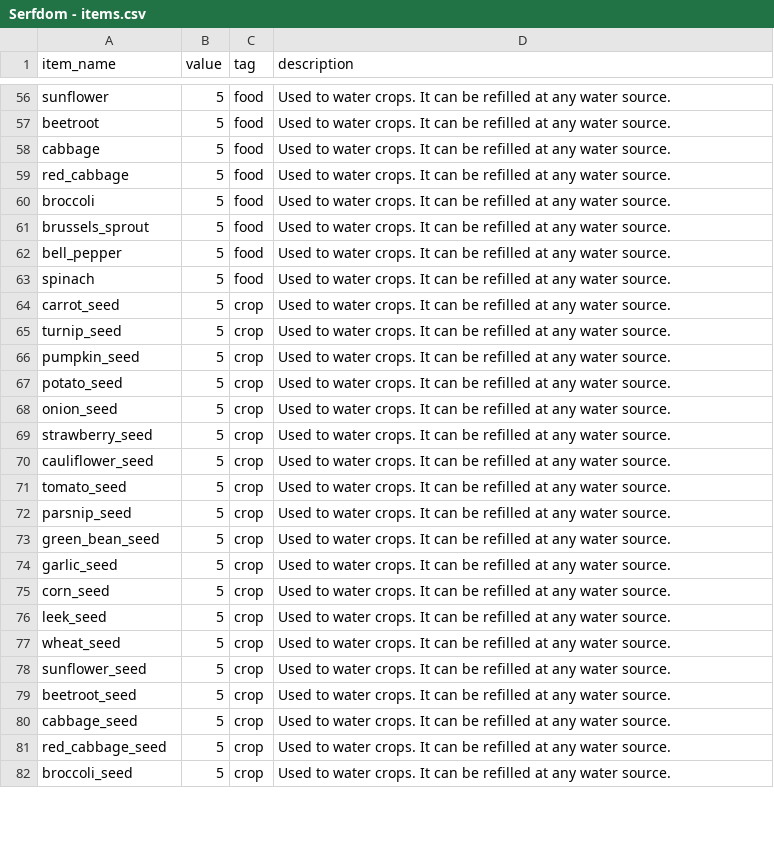
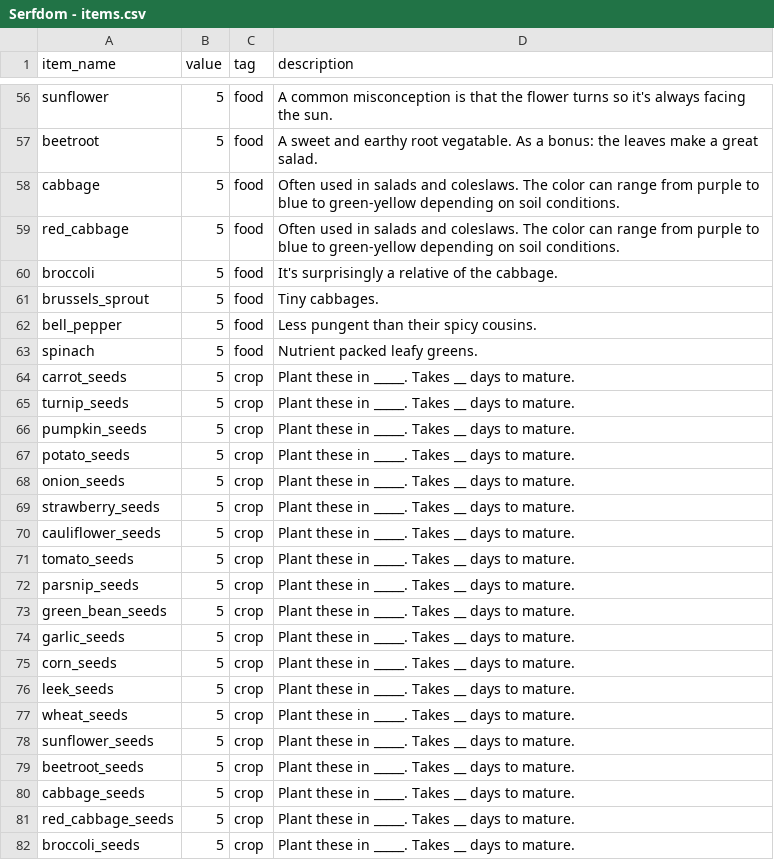
Before and after one commit to joshmitcho/Serfdom, a CSV file: Data/Serfdom - items.csv, drawn as a sheet; only a part is shown, gaps mark what is left out; the diff covers the shown part only; the diff names each change by its address in the sheet, - before the commit and + after, or states it on an @@ line.

```diff
--- a/Data/Serfdom - items.csv
+++ b/Data/Serfdom - items.csv
-D56 (description): Used to water crops. It can be refilled at any water source.
+D56 (description): A common misconception is that the flower turns so it's always facing the sun.
-D57 (description): Used to water crops. It can be refilled at any water source.
+D57 (description): A sweet and earthy root vegatable. As a bonus: the leaves make a great salad.
-D58:D59 (description): Used to water crops. It can be refilled at any water source.
+D58:D59 (description): Often used in salads and coleslaws. The color can range from purple to blue to green-yellow depending on soil conditions.
-D60 (description): Used to water crops. It can be refilled at any water source.
+D60 (description): It's surprisingly a relative of the cabbage.
-D61 (description): Used to water crops. It can be refilled at any water source.
+D61 (description): Tiny cabbages.
-D62 (description): Used to water crops. It can be refilled at any water source.
+D62 (description): Less pungent than their spicy cousins.
-D63 (description): Used to water crops. It can be refilled at any water source.
+D63 (description): Nutrient packed leafy greens.
-A64 (item_name): carrot_seed
+A64 (item_name): carrot_seeds
-D64:D82 (description): Used to water crops. It can be refilled at any water source.
+D64:D82 (description): Plant these in _____. Takes __ days to mature.
-A65 (item_name): turnip_seed
+A65 (item_name): turnip_seeds
-A66 (item_name): pumpkin_seed
+A66 (item_name): pumpkin_seeds
-A67 (item_name): potato_seed
+A67 (item_name): potato_seeds
-A68 (item_name): onion_seed
+A68 (item_name): onion_seeds
-A69 (item_name): strawberry_seed
+A69 (item_name): strawberry_seeds
-A70 (item_name): cauliflower_seed
+A70 (item_name): cauliflower_seeds
-A71 (item_name): tomato_seed
+A71 (item_name): tomato_seeds
-A72 (item_name): parsnip_seed
+A72 (item_name): parsnip_seeds
-A73 (item_name): green_bean_seed
+A73 (item_name): green_bean_seeds
-A74 (item_name): garlic_seed
+A74 (item_name): garlic_seeds
-A75 (item_name): corn_seed
+A75 (item_name): corn_seeds
-A76 (item_name): leek_seed
+A76 (item_name): leek_seeds
-A77 (item_name): wheat_seed
+A77 (item_name): wheat_seeds
-A78 (item_name): sunflower_seed
+A78 (item_name): sunflower_seeds
-A79 (item_name): beetroot_seed
+A79 (item_name): beetroot_seeds
-A80 (item_name): cabbage_seed
+A80 (item_name): cabbage_seeds
-A81 (item_name): red_cabbage_seed
+A81 (item_name): red_cabbage_seeds
-A82 (item_name): broccoli_seed
+A82 (item_name): broccoli_seeds
```
Also changed, not shown: 1 added row and 63 edited cells elsewhere in this file, 49 other files.
